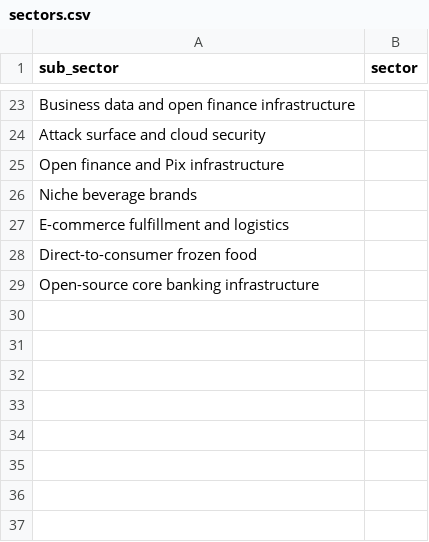
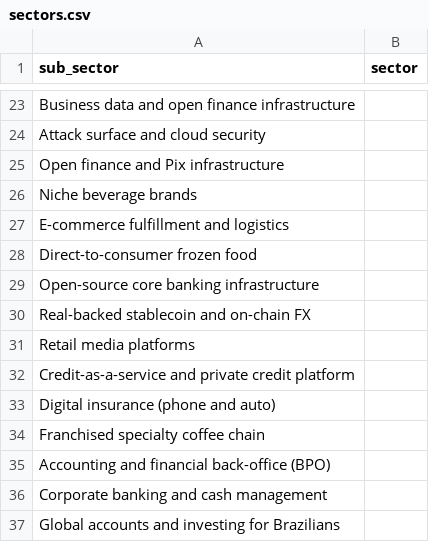
Before and after one commit to antoniobentopereira/vc-map, a CSV file: data/sectors.csv, drawn as a sheet; only a part is shown, gaps mark what is left out.

```diff
--- a/data/sectors.csv
+++ b/data/sectors.csv
@@ -29 +29,9 @@ Direct-to-consumer frozen food,
 Open-source core banking infrastructure,
+Real-backed stablecoin and on-chain FX,
+Retail media platforms,
+Credit-as-a-service and private credit platform,
+Digital insurance (phone and auto),
+Franchised specialty coffee chain,
+Accounting and financial back-office (BPO),
+Corporate banking and cash management,
+Global accounts and investing for Brazilians,
```
Also changed, not shown: data/companies.csv, 5 other files.
